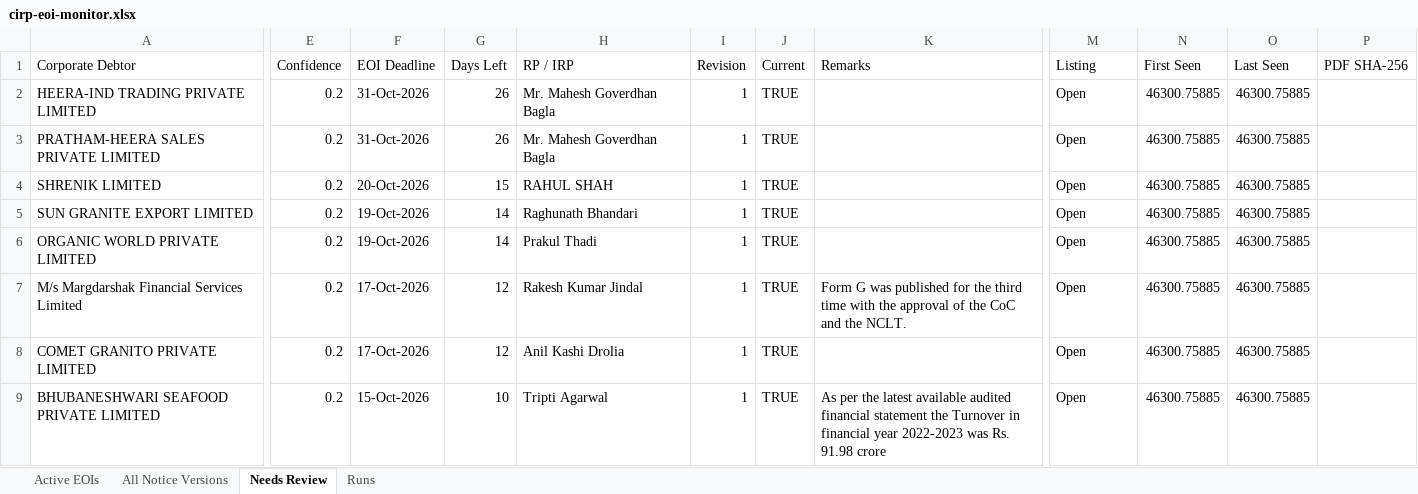
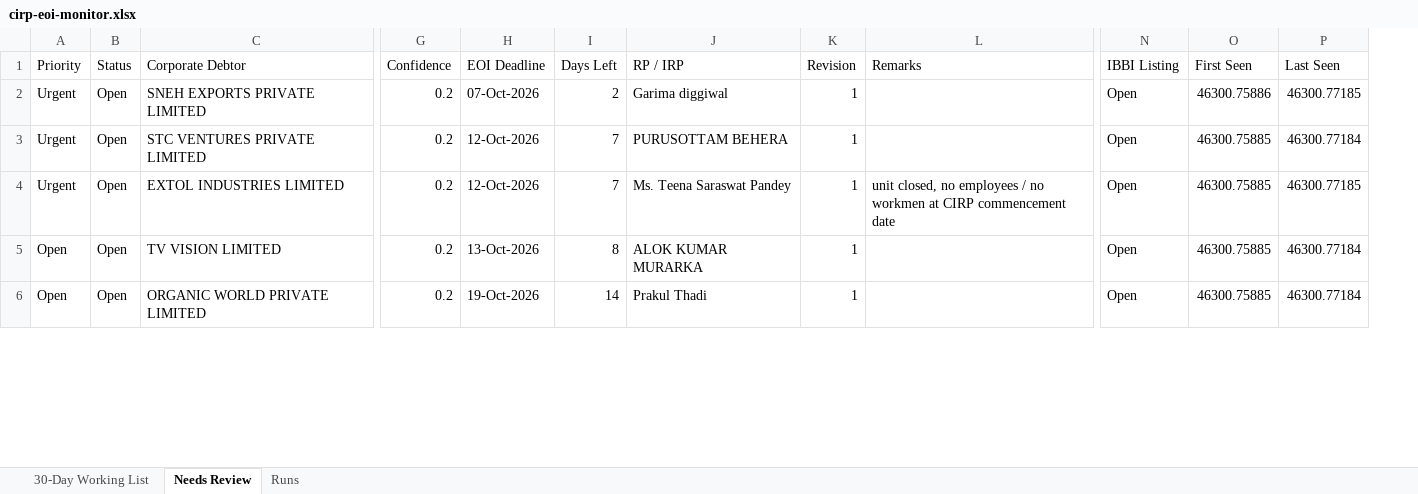
Before and after one commit to Raksham97/cirp-eoi-monitor, an Excel workbook: docs/cirp-eoi-monitor.xlsx, sheet Needs Review, drawn as a sheet; only a part is shown, gaps mark what is left out; values as stored, in another font and other column widths than the file's, no cell formats; removed rows and columns are numbered as before the commit, all else as after; rows hold the shown columns only; the diff covers the shown part only; the diff names each change by its address in the sheet, - before the commit and + after, or states it on an @@ line.

```diff
--- a/docs/cirp-eoi-monitor.xlsx (sheet Needs Review)
+++ b/docs/cirp-eoi-monitor.xlsx (sheet Needs Review)
-sheet tab: Active EOIs
+sheet tab: 30-Day Working List
-sheet tab: All Notice Versions
+column A (Priority), rows 2-6: Urgent | Urgent | Urgent | Open | Open
+column B (Status), rows 2-6: all Open
-column J (Current), rows 2-6: all TRUE
-column P (PDF SHA-256), empty
-N1: Listing
+N1: IBBI Listing
-C2 (Corporate Debtor): HEERA-IND TRADING PRIVATE LIMITED
+C2 (Corporate Debtor): SNEH EXPORTS PRIVATE LIMITED
-H2 (EOI Deadline): 31-Oct-2026
+H2 (EOI Deadline): 07-Oct-2026
-I2 (Days Left): 26
+I2 (Days Left): 2
-J2 (RP / IRP): Mr. Mahesh Goverdhan Bagla
+J2 (RP / IRP): Garima diggiwal
-O2 (First Seen): 46300.75885
+O2 (First Seen): 46300.75886
-P2 (Last Seen): 46300.75885
+P2 (Last Seen): 46300.77185
-C3 (Corporate Debtor): PRATHAM-HEERA SALES PRIVATE LIMITED
+C3 (Corporate Debtor): STC VENTURES PRIVATE LIMITED
-H3 (EOI Deadline): 31-Oct-2026
+H3 (EOI Deadline): 12-Oct-2026
-I3 (Days Left): 26
+I3 (Days Left): 7
-J3 (RP / IRP): Mr. Mahesh Goverdhan Bagla
+J3 (RP / IRP): PURUSOTTAM BEHERA
-P3 (Last Seen): 46300.75885
+P3 (Last Seen): 46300.77184
-C4 (Corporate Debtor): SHRENIK LIMITED
+C4 (Corporate Debtor): EXTOL INDUSTRIES LIMITED
-H4 (EOI Deadline): 20-Oct-2026
+H4 (EOI Deadline): 12-Oct-2026
-I4 (Days Left): 15
+I4 (Days Left): 7
-J4 (RP / IRP): RAHUL SHAH
+J4 (RP / IRP): Ms. Teena Saraswat Pandey
-L4 (Remarks): (empty)
+L4 (Remarks): unit closed, no employees / no workmen at CIRP commencement date
-P4 (Last Seen): 46300.75885
+P4 (Last Seen): 46300.77185
-C5 (Corporate Debtor): SUN GRANITE EXPORT LIMITED
+C5 (Corporate Debtor): TV VISION LIMITED
-H5 (EOI Deadline): 19-Oct-2026
+H5 (EOI Deadline): 13-Oct-2026
-I5 (Days Left): 14
+I5 (Days Left): 8
-J5 (RP / IRP): Raghunath Bhandari
+J5 (RP / IRP): ALOK KUMAR MURARKA
-P5:P6 (Last Seen): 46300.75885
+P5:P6 (Last Seen): 46300.77184
-row 7: M/s Margdarshak Financial Services Limited | 0.2 | 17-Oct-2026 | 12 | Rakesh Kumar Jindal | 1 | TRUE | Form G was published for the third time with the approval of the CoC and the NCLT. | Open | 46300.75885 | 46300.75885
-row 8: COMET GRANITO PRIVATE LIMITED | 0.2 | 17-Oct-2026 | 12 | Anil Kashi Drolia | 1 | TRUE |  | Open | 46300.75885 | 46300.75885
-row 9: BHUBANESHWARI SEAFOOD PRIVATE LIMITED | 0.2 | 15-Oct-2026 | 10 | Tripti Agarwal | 1 | TRUE | As per the latest available audited financial statement the Turnover in financial year 2022-2023 was Rs. 91.98 crore | Open | 46300.75885 | 46300.75885
```
Also changed, not shown: 2 added rows, 61 removed rows and 32 edited cells elsewhere in this sheet, sheet 30-Day Working List, sheet Runs, cell formats, 5 other files.
